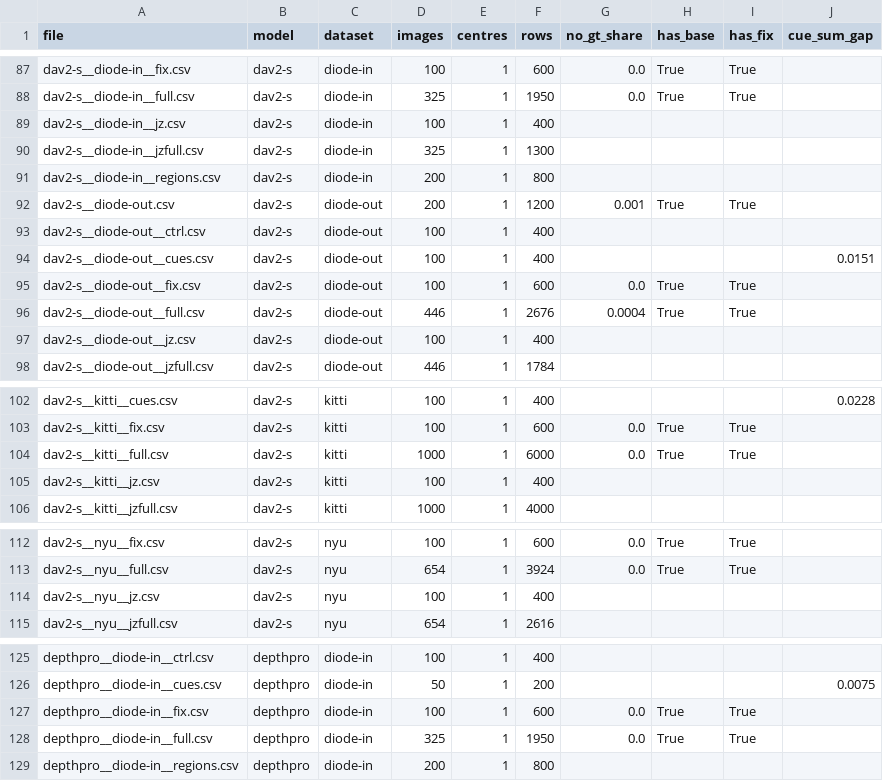
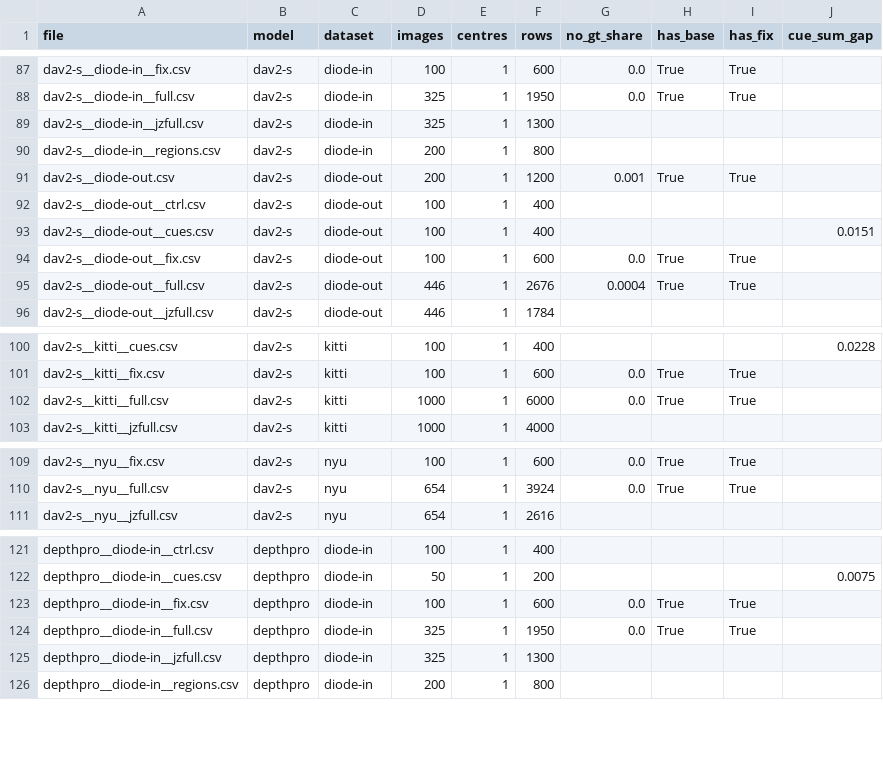
Before and after one commit to rabeyanoor/zoom-equivariance, a CSV file: outputs/tables/results_manifest.csv, drawn as a sheet; only a part is shown, gaps mark what is left out; removed rows and columns are numbered as before the commit, all else as after; the diff covers the shown part only; the diff names each change by its address in the sheet, - before the commit and + after, or states it on an @@ line.

```diff
--- a/outputs/tables/results_manifest.csv
+++ b/outputs/tables/results_manifest.csv
-row 89: dav2-s__diode-in__jz.csv | dav2-s | diode-in | 100 | 1 | 400
-row 97: dav2-s__diode-out__jz.csv | dav2-s | diode-out | 100 | 1 | 400
-row 105: dav2-s__kitti__jz.csv | dav2-s | kitti | 100 | 1 | 400
-row 114: dav2-s__nyu__jz.csv | dav2-s | nyu | 100 | 1 | 400
+row 125: depthpro__diode-in__jzfull.csv | depthpro | diode-in | 325 | 1 | 1300
```
Also changed, not shown: 3 added rows elsewhere in this file, outputs/zoomcal/summary_stress.csv, 16 other files.
